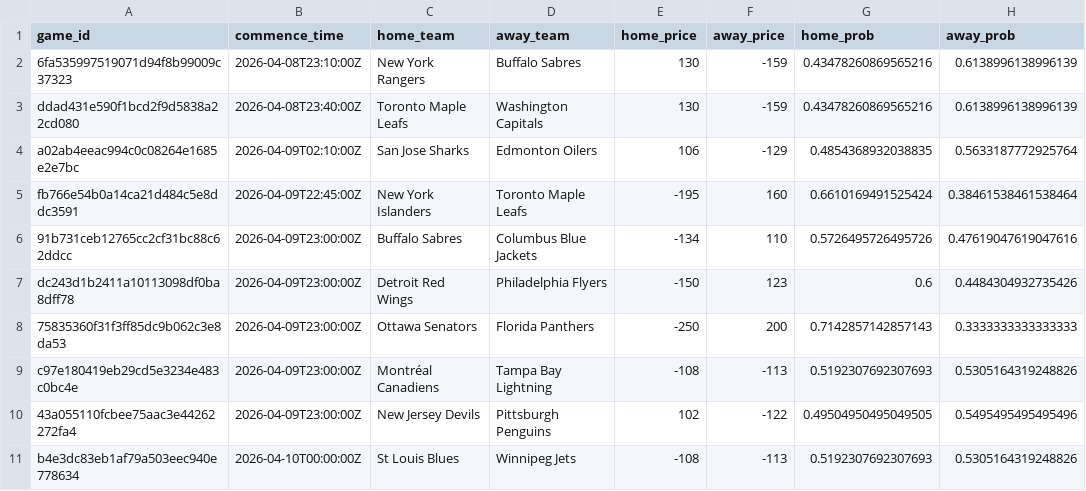
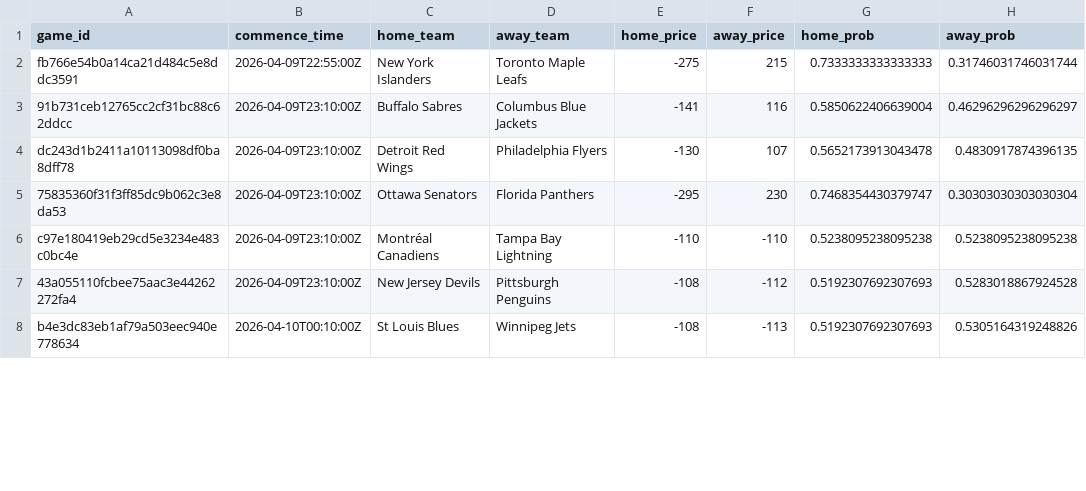
Before and after one commit to jonmccurdy/nhl_odds_moneypuck, a CSV file: data/games_today.csv, drawn as a sheet; only a part is shown; the diff covers the shown part only.

```diff
--- a/data/games_today.csv
+++ b/data/games_today.csv
@@ -1,11 +1,8 @@
 game_id,commence_time,home_team,away_team,home_price,away_price,home_prob,away_prob
-6fa535997519071d94f8b99009c37323,2026-04-08T23:10:00Z,New York Rangers,Buffalo Sabres,130,-159,0.43478260869565216,0.6138996138996139
-ddad431e590f1bcd2f9d5838a22cd080,2026-04-08T23:40:00Z,Toronto Maple Leafs,Washington Capitals,130,-159,0.43478260869565216,0.6138996138996139
-a02ab4eeac994c0c08264e1685e2e7bc,2026-04-09T02:10:00Z,San Jose Sharks,Edmonton Oilers,106,-129,0.4854368932038835,0.5633187772925764
-fb766e54b0a14ca21d484c5e8ddc3591,2026-04-09T22:45:00Z,New York Islanders,Toronto Maple Leafs,-195,160,0.6610169491525424,0.38461538461538464
-91b731ceb12765cc2cf31bc88c62ddcc,2026-04-09T23:00:00Z,Buffalo Sabres,Columbus Blue Jackets,-134,110,0.5726495726495726,0.47619047619047616
-dc243d1b2411a10113098df0ba8dff78,2026-04-09T23:00:00Z,Detroit Red Wings,Philadelphia Flyers,-150,123,0.6,0.4484304932735426
-75835360f31f3ff85dc9b062c3e8da53,2026-04-09T23:00:00Z,Ottawa Senators,Florida Panthers,-250,200,0.7142857142857143,0.3333333333333333
-c97e180419eb29cd5e3234e483c0bc4e,2026-04-09T23:00:00Z,Montréal Canadiens,Tampa Bay Lightning,-108,-113,0.5192307692307693,0.5305164319248826
-43a055110fcbee75aac3e44262272fa4,2026-04-09T23:00:00Z,New Jersey Devils,Pittsburgh Penguins,102,-122,0.49504950495049505,0.5495495495495496
-b4e3dc83eb1af79a503eec940e778634,2026-04-10T00:00:00Z,St Louis Blues,Winnipeg Jets,-108,-113,0.5192307692307693,0.5305164319248826
+fb766e54b0a14ca21d484c5e8ddc3591,2026-04-09T22:55:00Z,New York Islanders,Toronto Maple Leafs,-275,215,0.7333333333333333,0.31746031746031744
+91b731ceb12765cc2cf31bc88c62ddcc,2026-04-09T23:10:00Z,Buffalo Sabres,Columbus Blue Jackets,-141,116,0.5850622406639004,0.46296296296296297
+dc243d1b2411a10113098df0ba8dff78,2026-04-09T23:10:00Z,Detroit Red Wings,Philadelphia Flyers,-130,107,0.5652173913043478,0.4830917874396135
+75835360f31f3ff85dc9b062c3e8da53,2026-04-09T23:10:00Z,Ottawa Senators,Florida Panthers,-295,230,0.7468354430379747,0.30303030303030304
+c97e180419eb29cd5e3234e483c0bc4e,2026-04-09T23:10:00Z,Montréal Canadiens,Tampa Bay Lightning,-110,-110,0.5238095238095238,0.5238095238095238
+43a055110fcbee75aac3e44262272fa4,2026-04-09T23:10:00Z,New Jersey Devils,Pittsburgh Penguins,-108,-112,0.5192307692307693,0.5283018867924528
+b4e3dc83eb1af79a503eec940e778634,2026-04-10T00:10:00Z,St Louis Blues,Winnipeg Jets,-108,-113,0.5192307692307693,0.5305164319248826
```
Also changed, not shown: 23 edited cells elsewhere in this file, data/moneypuck_today.csv, 1 other file.
